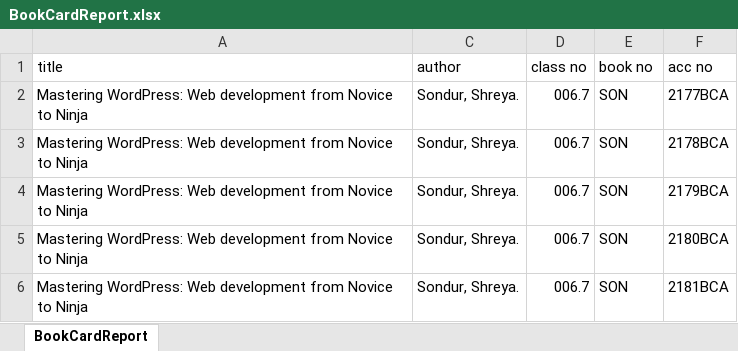
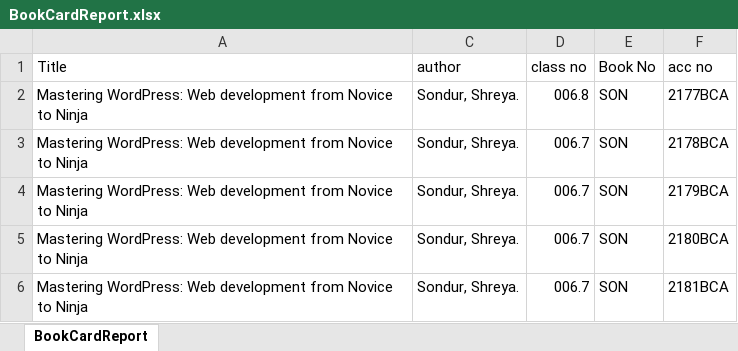
Before and after one commit to YashBachwani/Svgu-library, an Excel workbook: BookCardReport.xlsx, sheet BookCardReport, drawn as a sheet; only a part is shown; values as stored, in another font and other column widths than the file's, no borders; the diff names each change by its address in the sheet, - before the commit and + after, or states it on an @@ line.

```diff
--- a/BookCardReport.xlsx (sheet BookCardReport)
+++ b/BookCardReport.xlsx (sheet BookCardReport)
-A1: title
+A1: Title
-E1: book no
+E1: Book No
-D2 (class no): 006.7
+D2 (class no): 006.8
```
Also changed, not shown: 9 other files.
